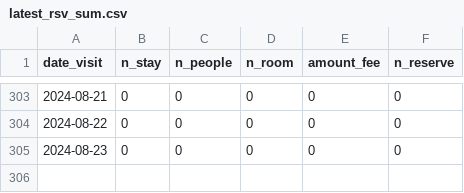
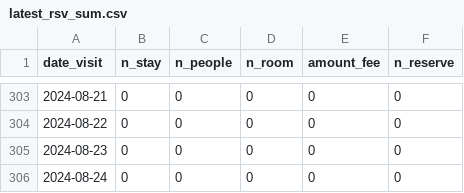
Before and after one commit to EiichiMiyagawa/obama-kanko-reservation, a CSV file: latest_rsv_sum.csv, drawn as a sheet; only a part is shown, gaps mark what is left out.

Commit message:
update data

```diff
--- a/latest_rsv_sum.csv
+++ b/latest_rsv_sum.csv
@@ -305 +305,2 @@
 2024-08-23,0,0,0,0,0
+2024-08-24,0,0,0,0,0
```
Also changed, not shown: 1 other file.
